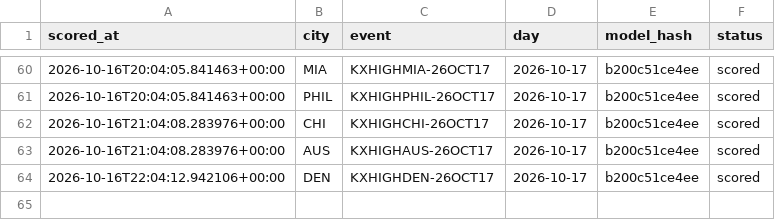
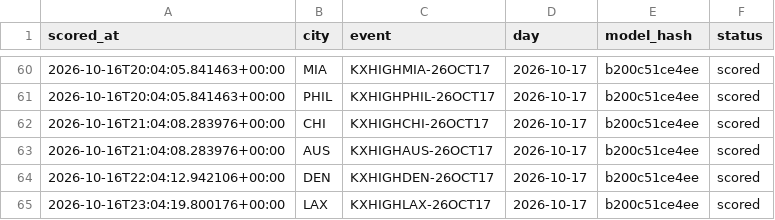
Before and after one commit to physicalreasoning/isotherm, a CSV file: runs.csv, drawn as a sheet; only a part is shown, gaps mark what is left out.

```diff
--- a/runs.csv
+++ b/runs.csv
@@ -64 +64,2 @@ scored_at,city,event,day,model_hash,status
 2026-10-16T22:04:12.942106+00:00,DEN,KXHIGHDEN-26OCT17,2026-10-17,b200c51ce4ee,scored
+2026-10-16T23:04:19.800176+00:00,LAX,KXHIGHLAX-26OCT17,2026-10-17,b200c51ce4ee,scored
```
Also changed, not shown: predictions.csv, trades.csv, 1 other file.
